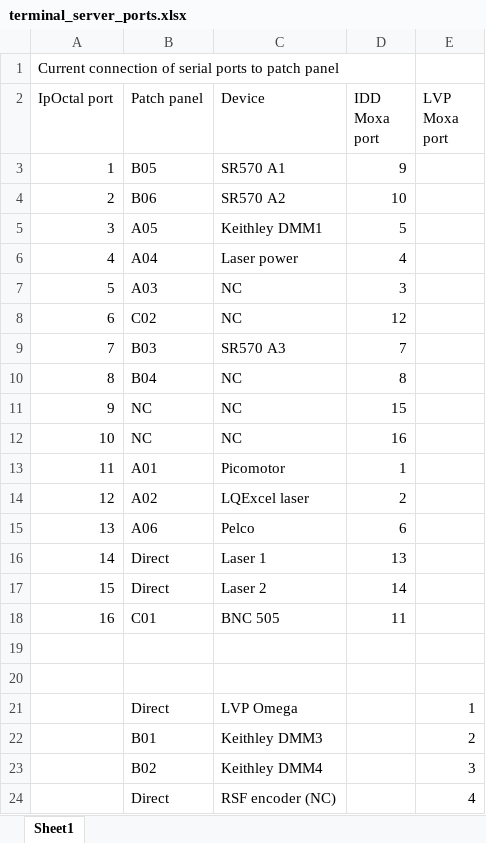
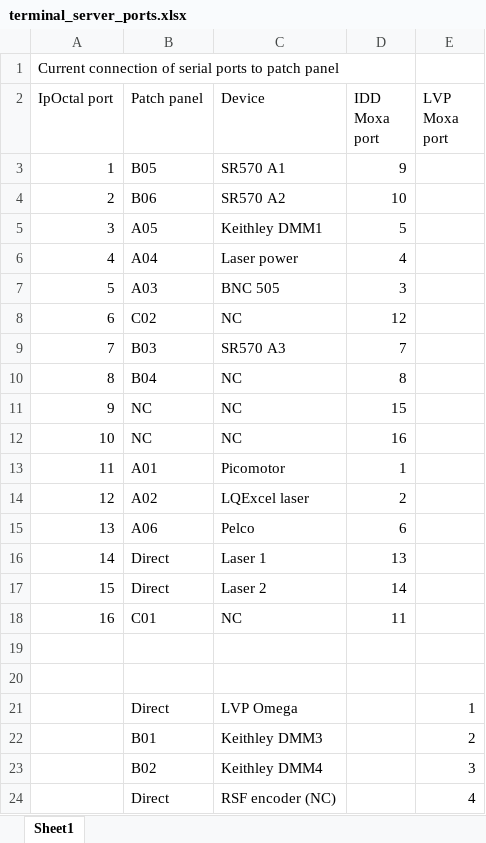
Before and after one commit to CARS-UChicago/GSECARS-EPICS, an Excel workbook: iocBoot/ioc13idd_linux/terminal_server_ports.xlsx, sheet Sheet1, drawn as a sheet; values as stored, in another font and other column widths than the file's, no borders; the diff names each change by its address in the sheet, - before the commit and + after, or states it on an @@ line.

```diff
--- a/iocBoot/ioc13idd_linux/terminal_server_ports.xlsx (sheet Sheet1)
+++ b/iocBoot/ioc13idd_linux/terminal_server_ports.xlsx (sheet Sheet1)
-C7 (Device): NC
+C7 (Device): BNC 505
-C18 (Device): BNC 505
+C18 (Device): NC
```
Also changed, not shown: 1 other file.
